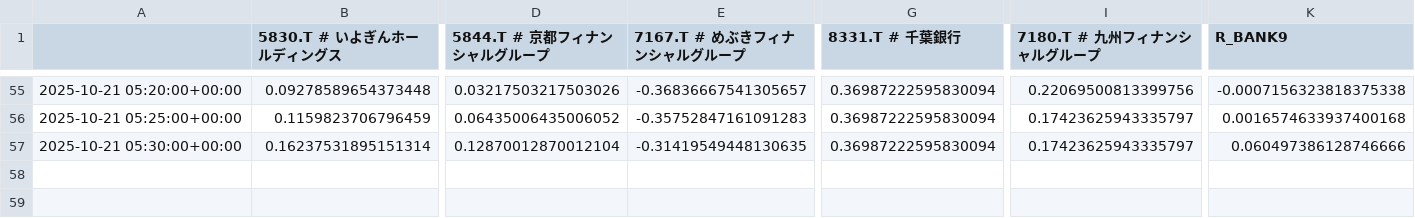
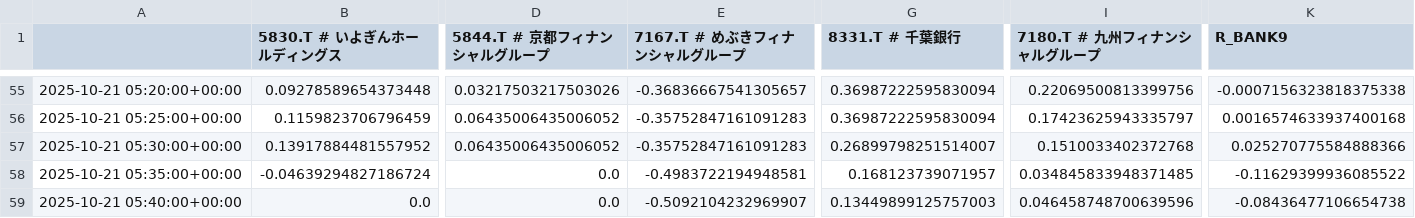
Before and after one commit to SakuraIndex/R-BANK9, a CSV file: docs/outputs/rbank9_intraday.csv, drawn as a sheet; only a part is shown, gaps mark what is left out; rows hold the shown columns only; the diff covers the shown part only; the diff names each change by its address in the sheet, - before the commit and + after, or states it on an @@ line.

```diff
--- a/docs/outputs/rbank9_intraday.csv
+++ b/docs/outputs/rbank9_intraday.csv
-B57 (5830.T # いよぎんホールディングス): 0.16237531895151314
+B57 (5830.T # いよぎんホールディングス): 0.13917884481557952
-D57 (5844.T # 京都フィナンシャルグループ): 0.12870012870012104
+D57 (5844.T # 京都フィナンシャルグループ): 0.06435006435006052
-E57 (7167.T # めぶきフィナンシャルグループ): -0.31419549448130635
+E57 (7167.T # めぶきフィナンシャルグループ): -0.35752847161091283
-G57 (8331.T # 千葉銀行): 0.36987222595830094
+G57 (8331.T # 千葉銀行): 0.26899798251514007
-I57 (7180.T # 九州フィナンシャルグループ): 0.17423625943335797
+I57 (7180.T # 九州フィナンシャルグループ): 0.1510033402372768
-K57 (R_BANK9): 0.060497386128746666
+K57 (R_BANK9): 0.025270775584888366
+row 58: 2025-10-21 05:35:00+00:00 | -0.04639294827186724 | 0.0 | -0.4983722194948581 | 0.168123739071957 | 0.034845833948371485 | -0.11629399936085522
+row 59: 2025-10-21 05:40:00+00:00 | 0.0 | 0.0 | -0.5092104232969907 | 0.13449899125757003 | 0.046458748700639596 | -0.08436477106654738
```
Also changed, not shown: 2 edited cells elsewhere in this file, 2 other files.
